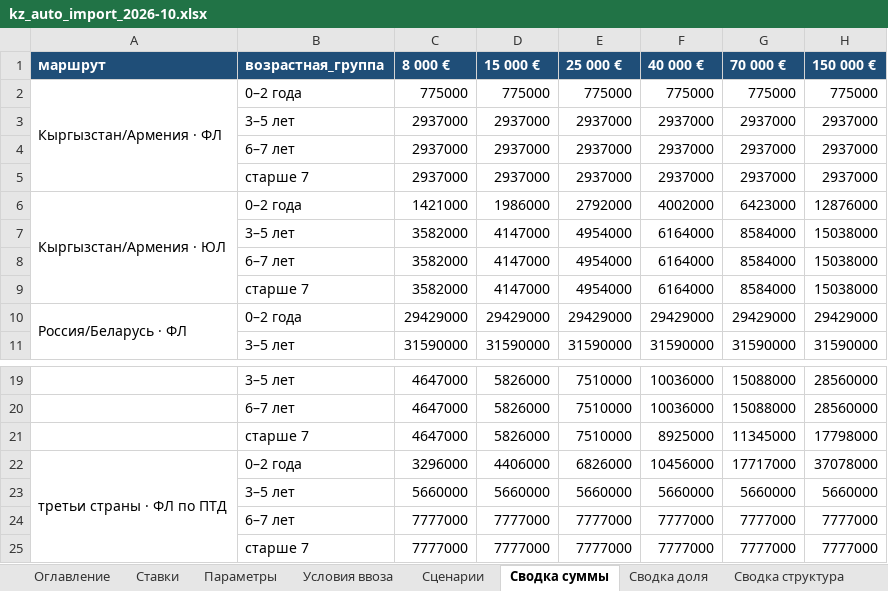
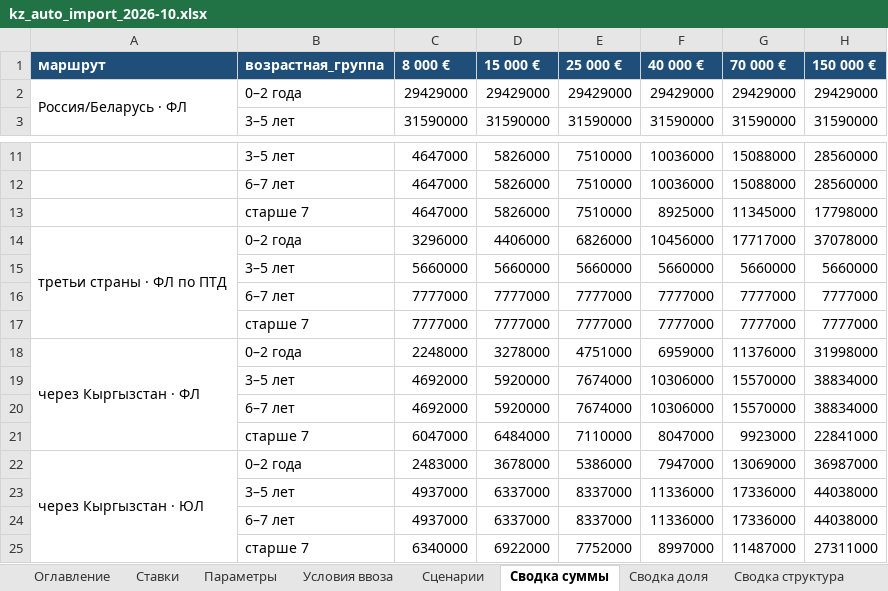
Before and after one commit to aslantuk-bit/kz-auto-import, an Excel workbook: out/kz_auto_import_2026-10.xlsx, sheet Сводка суммы, drawn as a sheet; only a part is shown, gaps mark what is left out; values as stored, in another font and other column widths than the file's, no borders; removed rows and columns are numbered as before the commit, all else as after; the diff names each change by its address in the sheet, - before the commit and + after, or states it on an @@ line.

Commit message:
«Как сэкономить» по разделам и маршрут через Кыргызстан как полная цепочка
- savings.py: 15 разделов — что значит сэкономить, возраст, сроки и МРП 2027, объём, цена,
  ДТ или ПТД, доставка, через Кыргызстан и Армению по шагам, Россия, электромобили, статус,
  рыночные расходы, ловушки, порядок действий; один источник для приложения и сайта
- calc.py: растаможка в КР/РА (ABROAD): пошлина по ЕТТ, НДС 12%/20%, сбор 0,4%, экологический
  налог РА; маршрут помечен «регистрация в РК не подтверждена» и не предлагается как дешёвый
- исследования E (Кыргызстан), F (Армения), G (сторона РК) в sources/raw
- версия 1.3.0

```diff
--- a/out/kz_auto_import_2026-10.xlsx (sheet Сводка суммы)
+++ b/out/kz_auto_import_2026-10.xlsx (sheet Сводка суммы)
-row 2: Кыргызстан/Армения · ФЛ | 0–2 года | 775000 | 775000 | 775000 | 775000 | 775000 | 775000
-row 3:  | 3–5 лет | 2937000 | 2937000 | 2937000 | 2937000 | 2937000 | 2937000
-row 4:  | 6–7 лет | 2937000 | 2937000 | 2937000 | 2937000 | 2937000 | 2937000
-row 5:  | старше 7 | 2937000 | 2937000 | 2937000 | 2937000 | 2937000 | 2937000
-row 6: Кыргызстан/Армения · ЮЛ | 0–2 года | 1421000 | 1986000 | 2792000 | 4002000 | 6423000 | 12876000
-row 7:  | 3–5 лет | 3582000 | 4147000 | 4954000 | 6164000 | 8584000 | 15038000
-row 8:  | 6–7 лет | 3582000 | 4147000 | 4954000 | 6164000 | 8584000 | 15038000
-row 9:  | старше 7 | 3582000 | 4147000 | 4954000 | 6164000 | 8584000 | 15038000
+row 18: через Кыргызстан · ФЛ | 0–2 года | 2248000 | 3278000 | 4751000 | 6959000 | 11376000 | 31998000
+row 19:  | 3–5 лет | 4692000 | 5920000 | 7674000 | 10306000 | 15570000 | 38834000
+row 20:  | 6–7 лет | 4692000 | 5920000 | 7674000 | 10306000 | 15570000 | 38834000
+row 21:  | старше 7 | 6047000 | 6484000 | 7110000 | 8047000 | 9923000 | 22841000
+row 22: через Кыргызстан · ЮЛ | 0–2 года | 2483000 | 3678000 | 5386000 | 7947000 | 13069000 | 36987000
+row 23:  | 3–5 лет | 4937000 | 6337000 | 8337000 | 11336000 | 17336000 | 44038000
+row 24:  | 6–7 лет | 4937000 | 6337000 | 8337000 | 11336000 | 17336000 | 44038000
+row 25:  | старше 7 | 6340000 | 6922000 | 7752000 | 8997000 | 11487000 | 27311000
```
Also changed, not shown: sheet Сценарии, sheet Сводка структура, sheet Сводка доля, sheet Термины, sheet Оглавление, 24 other files.
